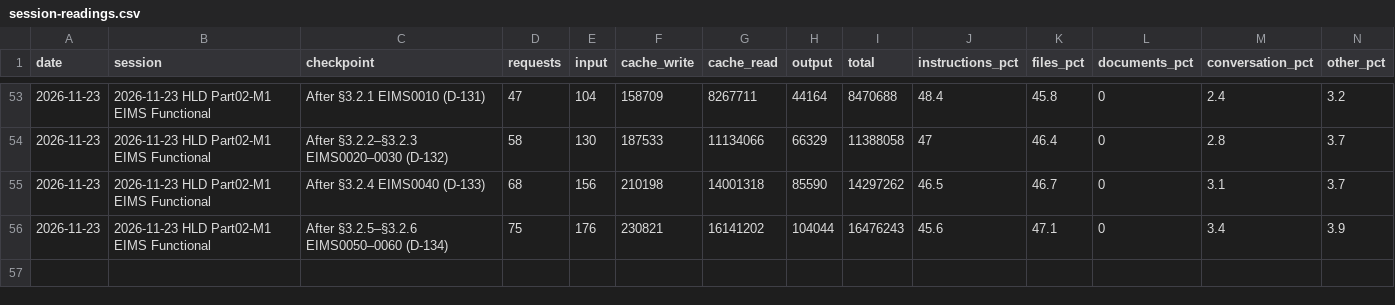
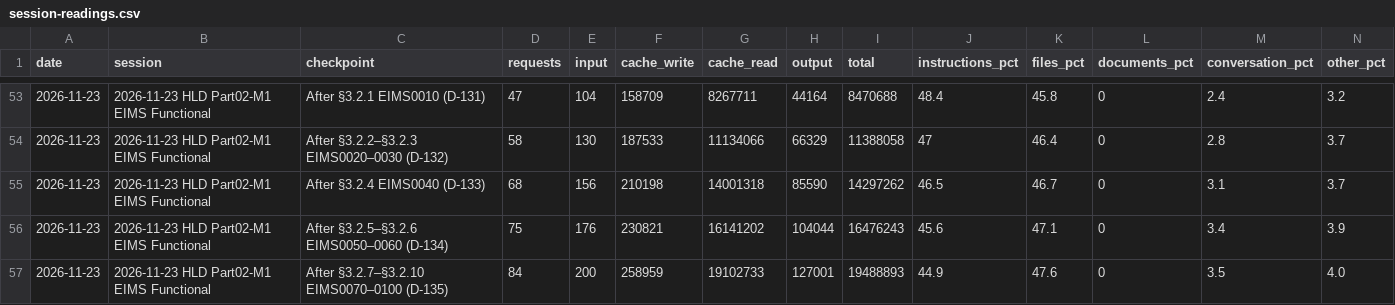
Before and after one commit to cp-rajeshverma/PMS, a CSV file: memory/usage/session-readings.csv, drawn as a sheet; only a part is shown, gaps mark what is left out; rows hold the shown columns only; the diff names each change by its address in the sheet, - before the commit and + after, or states it on an @@ line.

```diff
--- a/memory/usage/session-readings.csv
+++ b/memory/usage/session-readings.csv
+row 57: 2026-11-23 | 2026-11-23 HLD Part02-M1 EIMS Functional | After §3.2.7–§3.2.10 EIMS0070–0100 (D-135) | 84 | 200 | 258959 | 19102733 | 127001 | 19488893 | 44.9 | 47.6 | 0 | 3.5 | 4.0
```
Also changed, not shown: memory/usage/token-log.csv, 2 other files.
